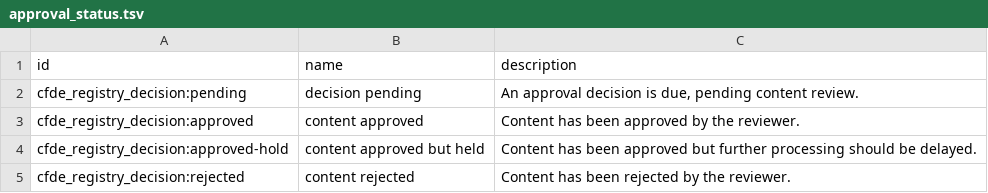
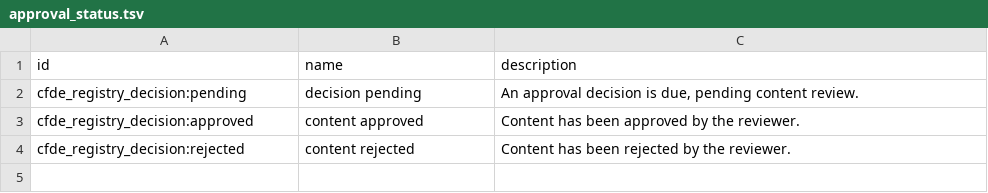
Before and after one commit to nih-cfde/cfde-deriva, a TSV file: cfde_deriva/configs/registry/approval_status.tsv, drawn as a sheet; the diff names each change by its address in the sheet, - before the commit and + after, or states it on an @@ line.

Commit message:
migration hack to prune approved-held state from approval_status vocab
rewrites existing references (if any) to "approved" and drops term
definition.

```diff
--- a/cfde_deriva/configs/registry/approval_status.tsv
+++ b/cfde_deriva/configs/registry/approval_status.tsv
-row 4: cfde_registry_decision:approved-hold | content approved but held | Content has been approved but further processing should be delayed.
```
Also changed, not shown: 1 other file.
